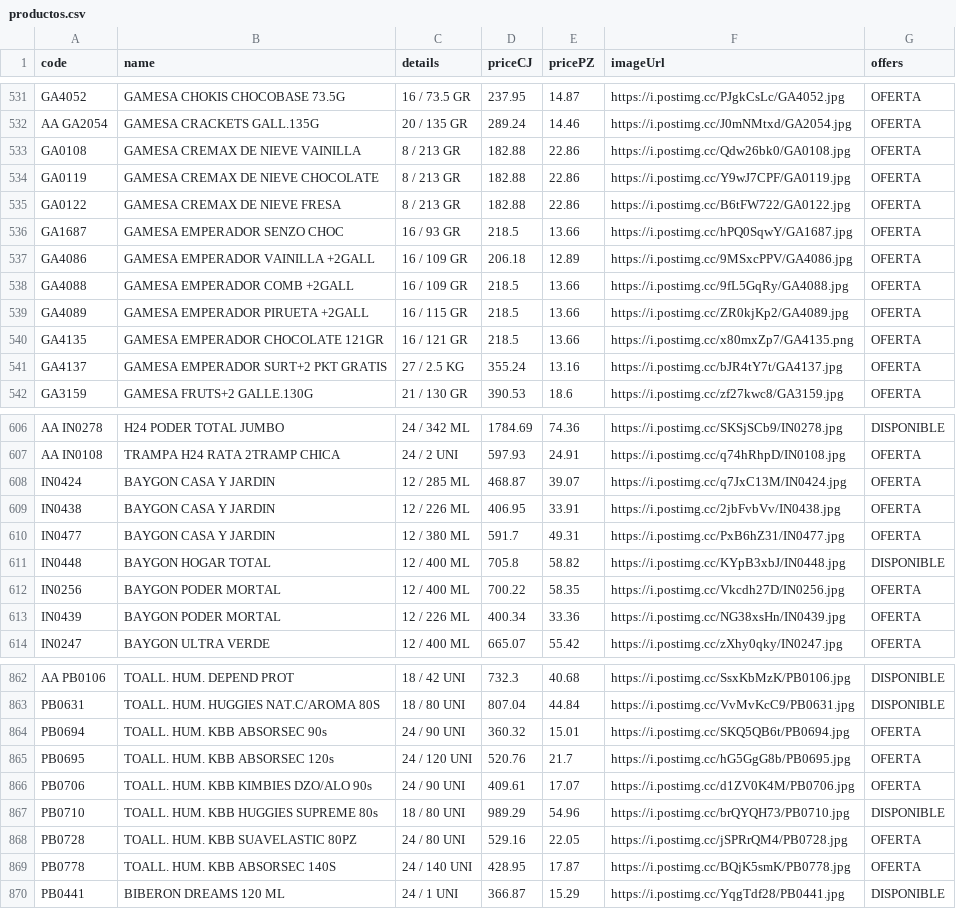
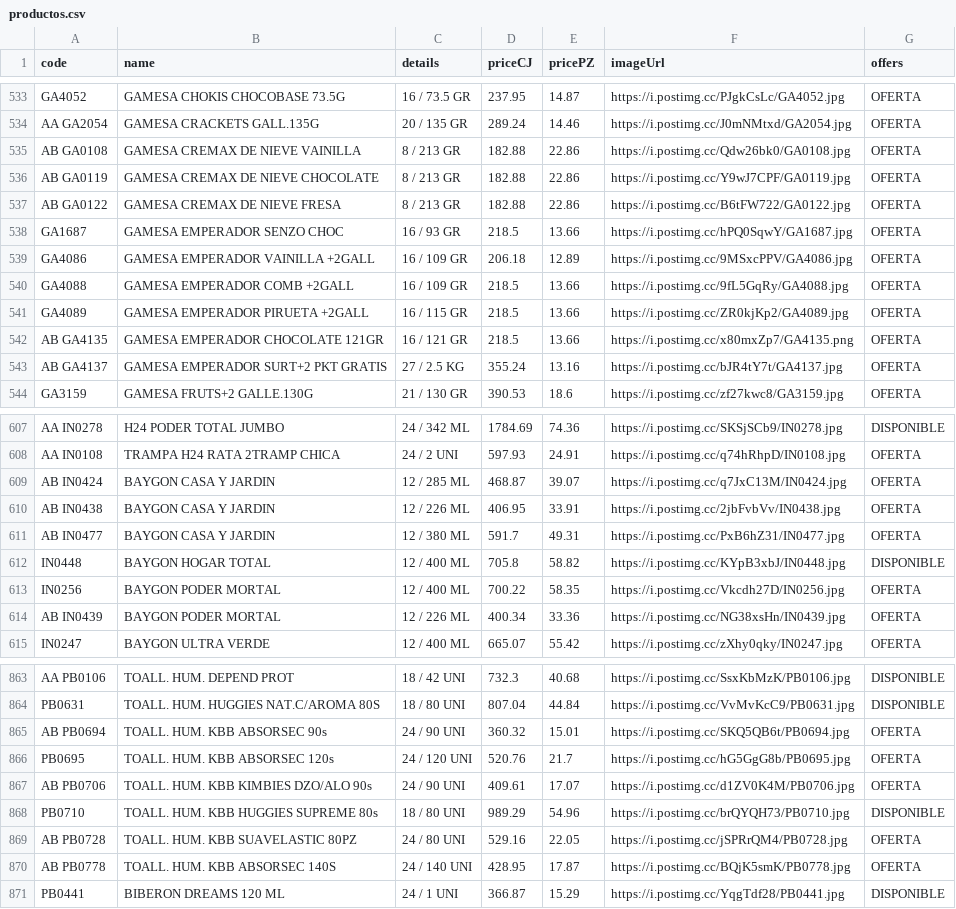
Before and after one commit to Mac-U/supermac-DB, a CSV file: productos.csv, drawn as a sheet; only a part is shown, gaps mark what is left out; the diff covers the shown part only.

```diff
--- a/productos.csv
+++ b/productos.csv
@@ -532,5 +534,5 @@ GA4052,GAMESA CHOKIS CHOCOBASE 73.5G,16 / 73.5 GR,237.95,14.87,https://i.postimg
 AA GA2054,GAMESA CRACKETS GALL.135G,20 / 135 GR,289.24,14.46,https://i.postimg.cc/J0mNMtxd/GA2054.jpg,OFERTA
-GA0108,GAMESA CREMAX DE NIEVE VAINILLA,8 / 213 GR,182.88,22.86,https://i.postimg.cc/Qdw26bk0/GA0108.jpg,OFERTA
-GA0119,GAMESA CREMAX DE NIEVE CHOCOLATE,8 / 213 GR,182.88,22.86,https://i.postimg.cc/Y9wJ7CPF/GA0119.jpg,OFERTA
-GA0122,GAMESA CREMAX DE NIEVE FRESA,8 / 213 GR,182.88,22.86,https://i.postimg.cc/B6tFW722/GA0122.jpg,OFERTA
+AB GA0108,GAMESA CREMAX DE NIEVE VAINILLA,8 / 213 GR,182.88,22.86,https://i.postimg.cc/Qdw26bk0/GA0108.jpg,OFERTA
+AB GA0119,GAMESA CREMAX DE NIEVE CHOCOLATE,8 / 213 GR,182.88,22.86,https://i.postimg.cc/Y9wJ7CPF/GA0119.jpg,OFERTA
+AB GA0122,GAMESA CREMAX DE NIEVE FRESA,8 / 213 GR,182.88,22.86,https://i.postimg.cc/B6tFW722/GA0122.jpg,OFERTA
 GA1687,GAMESA EMPERADOR SENZO CHOC,16 / 93 GR,218.5,13.66,https://i.postimg.cc/hPQ0SqwY/GA1687.jpg,OFERTA
@@ -539,4 +541,4 @@ GA4088,GAMESA EMPERADOR COMB +2GALL,16 / 109 GR,218.5,13.66,https://i.postimg.cc
 GA4089,GAMESA EMPERADOR PIRUETA +2GALL,16 / 115 GR,218.5,13.66,https://i.postimg.cc/ZR0kjKp2/GA4089.jpg,OFERTA
-GA4135,GAMESA EMPERADOR CHOCOLATE 121GR,16 / 121 GR,218.5,13.66,https://i.postimg.cc/x80mxZp7/GA4135.png,OFERTA
-GA4137,GAMESA EMPERADOR SURT+2 PKT GRATIS,27 / 2.5 KG,355.24,13.16,https://i.postimg.cc/bJR4tY7t/GA4137.jpg,OFERTA
+AB GA4135,GAMESA EMPERADOR CHOCOLATE 121GR,16 / 121 GR,218.5,13.66,https://i.postimg.cc/x80mxZp7/GA4135.png,OFERTA
+AB GA4137,GAMESA EMPERADOR SURT+2 PKT GRATIS,27 / 2.5 KG,355.24,13.16,https://i.postimg.cc/bJR4tY7t/GA4137.jpg,OFERTA
 GA3159,GAMESA FRUTS+2 GALLE.130G,21 / 130 GR,390.53,18.6,https://i.postimg.cc/zf27kwc8/GA3159.jpg,OFERTA
@@ -607,8 +608,8 @@ AA IN0278,H24 PODER TOTAL JUMBO,24 / 342 ML,1784.69,74.36,https://i.postimg.cc/S
 AA IN0108,TRAMPA H24 RATA 2TRAMP CHICA,24 / 2 UNI,597.93,24.91,https://i.postimg.cc/q74hRhpD/IN0108.jpg,OFERTA
-IN0424,BAYGON CASA Y JARDIN,12 / 285 ML,468.87,39.07,https://i.postimg.cc/q7JxC13M/IN0424.jpg,OFERTA
-IN0438,BAYGON CASA Y JARDIN,12 / 226 ML,406.95,33.91,https://i.postimg.cc/2jbFvbVv/IN0438.jpg,OFERTA
-IN0477,BAYGON CASA Y JARDIN,12 / 380 ML,591.7,49.31,https://i.postimg.cc/PxB6hZ31/IN0477.jpg,OFERTA
+AB IN0424,BAYGON CASA Y JARDIN,12 / 285 ML,468.87,39.07,https://i.postimg.cc/q7JxC13M/IN0424.jpg,OFERTA
+AB IN0438,BAYGON CASA Y JARDIN,12 / 226 ML,406.95,33.91,https://i.postimg.cc/2jbFvbVv/IN0438.jpg,OFERTA
+AB IN0477,BAYGON CASA Y JARDIN,12 / 380 ML,591.7,49.31,https://i.postimg.cc/PxB6hZ31/IN0477.jpg,OFERTA
 IN0448,BAYGON HOGAR TOTAL,12 / 400 ML,705.8,58.82,https://i.postimg.cc/KYpB3xbJ/IN0448.jpg,DISPONIBLE
 IN0256,BAYGON PODER MORTAL,12 / 400 ML,700.22,58.35,https://i.postimg.cc/Vkcdh27D/IN0256.jpg,OFERTA
-IN0439,BAYGON PODER MORTAL,12 / 226 ML,400.34,33.36,https://i.postimg.cc/NG38xsHn/IN0439.jpg,OFERTA
+AB IN0439,BAYGON PODER MORTAL,12 / 226 ML,400.34,33.36,https://i.postimg.cc/NG38xsHn/IN0439.jpg,OFERTA
 IN0247,BAYGON ULTRA VERDE,12 / 400 ML,665.07,55.42,https://i.postimg.cc/zXhy0qky/IN0247.jpg,OFERTA
@@ -863,8 +864,8 @@ AA PB0106,TOALL. HUM. DEPEND PROT,18 / 42 UNI,732.3,40.68,https://i.postimg.cc/S
 PB0631,TOALL. HUM. HUGGIES NAT.C/AROMA 80S,18 / 80 UNI,807.04,44.84,https://i.postimg.cc/VvMvKcC9/PB0631.jpg,DISPONIBLE
-PB0694,TOALL. HUM. KBB ABSORSEC 90s,24 / 90 UNI,360.32,15.01,https://i.postimg.cc/SKQ5QB6t/PB0694.jpg,OFERTA
+AB PB0694,TOALL. HUM. KBB ABSORSEC 90s,24 / 90 UNI,360.32,15.01,https://i.postimg.cc/SKQ5QB6t/PB0694.jpg,OFERTA
 PB0695,TOALL. HUM. KBB ABSORSEC 120s,24 / 120 UNI,520.76,21.7,https://i.postimg.cc/hG5GgG8b/PB0695.jpg,OFERTA
-PB0706,TOALL. HUM. KBB KIMBIES DZO/ALO 90s,24 / 90 UNI,409.61,17.07,https://i.postimg.cc/d1ZV0K4M/PB0706.jpg,OFERTA
+AB PB0706,TOALL. HUM. KBB KIMBIES DZO/ALO 90s,24 / 90 UNI,409.61,17.07,https://i.postimg.cc/d1ZV0K4M/PB0706.jpg,OFERTA
 PB0710,TOALL. HUM. KBB HUGGIES SUPREME 80s,18 / 80 UNI,989.29,54.96,https://i.postimg.cc/brQYQH73/PB0710.jpg,DISPONIBLE
-PB0728,TOALL. HUM. KBB SUAVELASTIC 80PZ,24 / 80 UNI,529.16,22.05,https://i.postimg.cc/jSPRrQM4/PB0728.jpg,OFERTA
-PB0778,TOALL. HUM. KBB ABSORSEC 140S,24 / 140 UNI,428.95,17.87,https://i.postimg.cc/BQjK5smK/PB0778.jpg,OFERTA
+AB PB0728,TOALL. HUM. KBB SUAVELASTIC 80PZ,24 / 80 UNI,529.16,22.05,https://i.postimg.cc/jSPRrQM4/PB0728.jpg,OFERTA
+AB PB0778,TOALL. HUM. KBB ABSORSEC 140S,24 / 140 UNI,428.95,17.87,https://i.postimg.cc/BQjK5smK/PB0778.jpg,OFERTA
 PB0441,BIBERON DREAMS 120 ML,24 / 1 UNI,366.87,15.29,https://i.postimg.cc/YqgTdf28/PB0441.jpg,DISPONIBLE
```
Also changed, not shown: 2 added rows, 3 removed rows and 72 edited cells elsewhere in this file.
